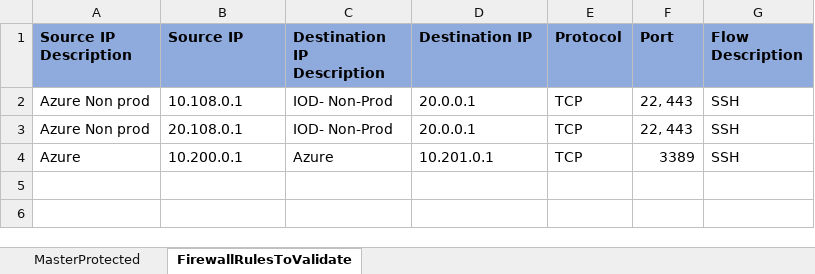
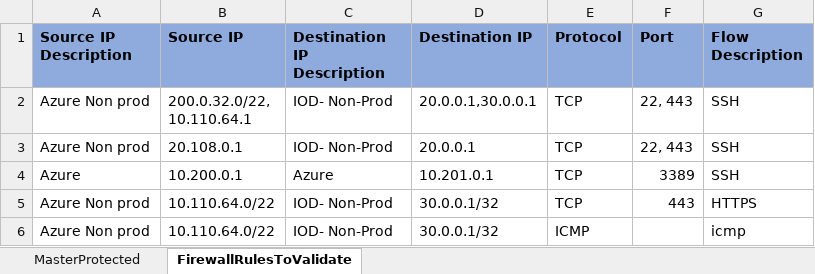
Before and after one commit to rishabh5j/firewall-request-qa, an Excel workbook: M1K - FW Rule - Tracker.xlsx, sheet FirewallRulesToValidate, drawn as a sheet; values as stored, in another font and other column widths than the file's, no borders; ↵ is a line break in a cell; the diff names each change by its address in the sheet, - before the commit and + after, or states it on an @@ line.

```diff
--- a/M1K - FW Rule - Tracker.xlsx (sheet FirewallRulesToValidate)
+++ b/M1K - FW Rule - Tracker.xlsx (sheet FirewallRulesToValidate)
-B2 (Source IP): 10.108.0.1
+B2 (Source IP): 200.0.32.0/22, ↵ 10.110.64.1
-D2 (Destination IP): 20.0.0.1
+D2 (Destination IP): 20.0.0.1,30.0.0.1
+row 5: Azure Non prod | 10.110.64.0/22 | IOD- Non-Prod | 30.0.0.1/32 | TCP | 443 | HTTPS
+row 6: Azure Non prod | 10.110.64.0/22 | IOD- Non-Prod | 30.0.0.1/32 | ICMP |  | icmp
```
Also changed, not shown: sheet MasterProtected, 2 other files.
